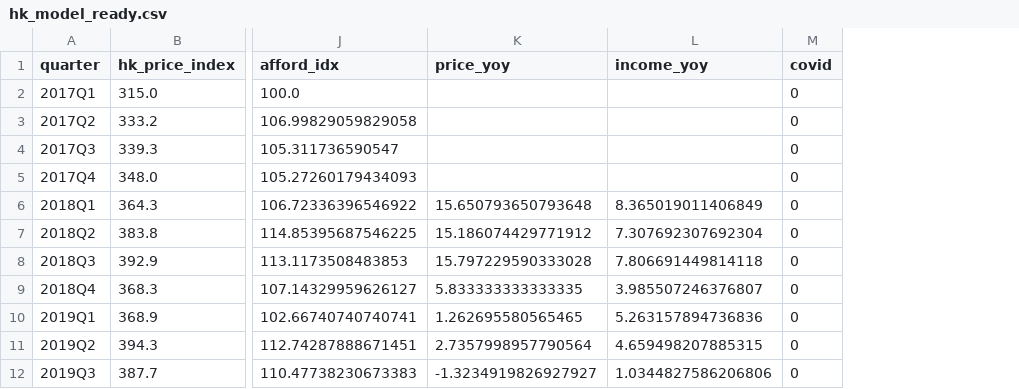
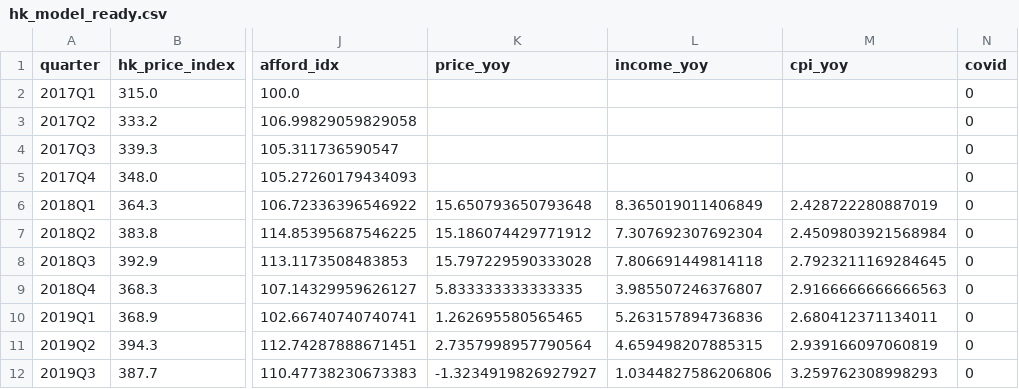
Before and after one commit to YashviBhansali/Housing-Affordability, a CSV file: Data/Clean/hk_model_ready.csv, drawn as a sheet; only a part is shown, gaps mark what is left out; the diff names each change by its address in the sheet, - before the commit and + after, or states it on an @@ line.

Commit message:
Add reproducible prep.py, final model comparison, affordability summary, requirements

```diff
--- a/Data/Clean/hk_model_ready.csv
+++ b/Data/Clean/hk_model_ready.csv
+column M (cpi_yoy), rows 6-12: 2.428722280887019 | 2.4509803921568984 | 2.7923211169284645 | 2.9166666666666563 | 2.680412371134011 | 2.939166097060819 | 3.259762308998293
```
Also changed, not shown: Data/Clean/sg_model_ready.csv, 8 other files.
